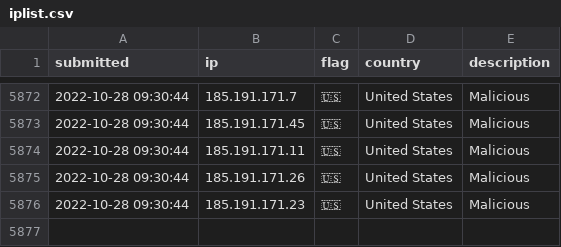
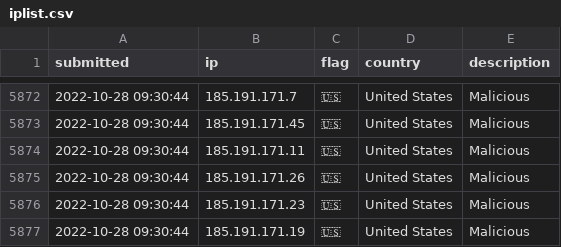
Before and after one commit to tesla-consulting/ioc-list, a CSV file: iplist.csv, drawn as a sheet; only a part is shown, gaps mark what is left out.

Commit message:
New IoC pushed.

```diff
--- a/iplist.csv
+++ b/iplist.csv
@@ -5876 +5876,2 @@ submitted, ip, flag, country, description
 2022-10-28 09:30:44, 185.191.171.23, 🇺🇸, United States, Malicious
+2022-10-28 09:30:44, 185.191.171.19, 🇺🇸, United States, Malicious
```
